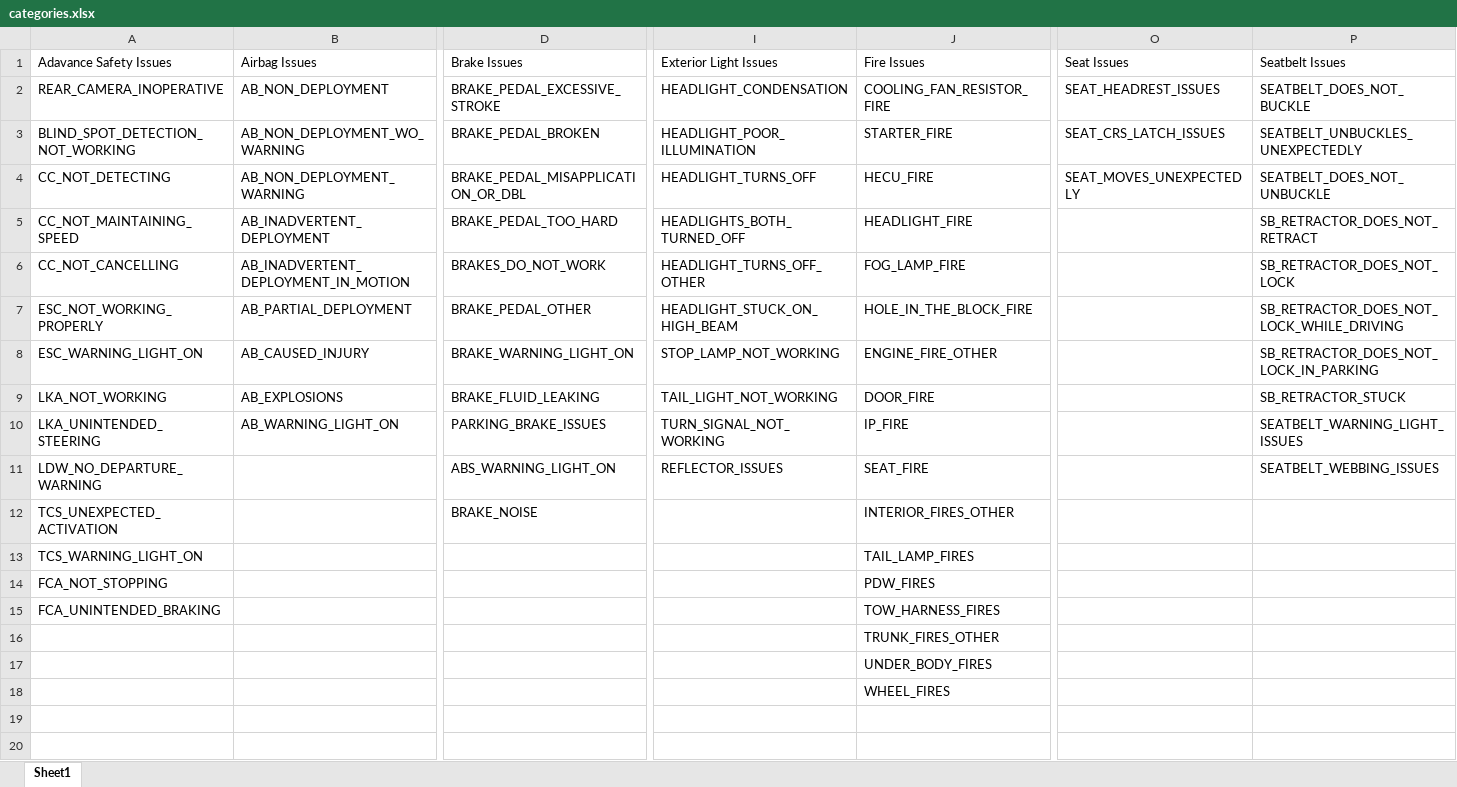
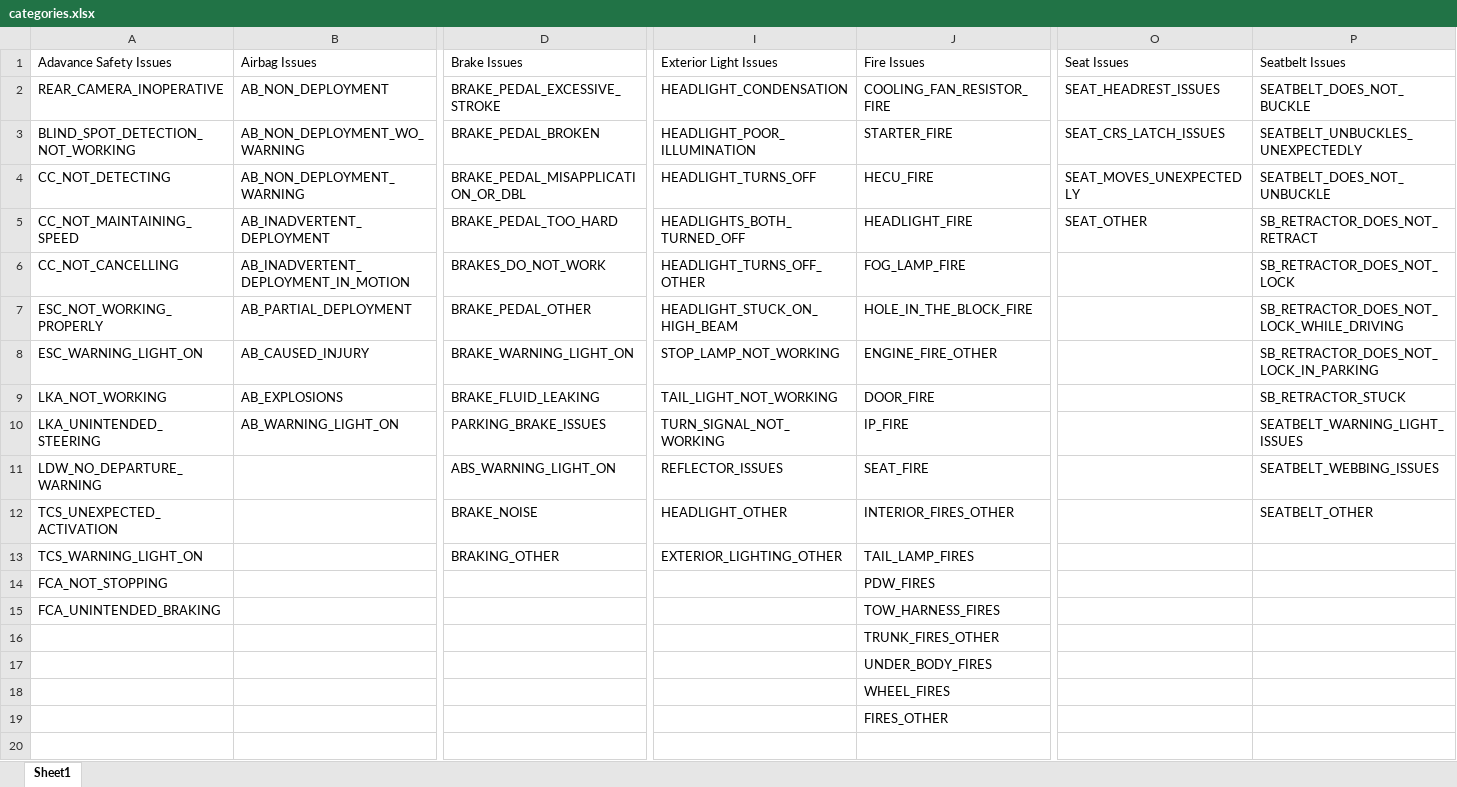
Before and after one commit to costa-rica/kmDashboard2.0, an Excel workbook: fileShareApp/static/files_utility/categories.xlsx, sheet Sheet1, drawn as a sheet; only a part is shown, gaps mark what is left out; values as stored, in another font and other column widths than the file's, no borders; the diff names each change by its address in the sheet, - before the commit and + after, or states it on an @@ line.

Commit message:
added 5 -other- categories. I thought this was added before but i guess i forgot --very strange

```diff
--- a/fileShareApp/static/files_utility/categories.xlsx (sheet Sheet1)
+++ b/fileShareApp/static/files_utility/categories.xlsx (sheet Sheet1)
-O5 (Seat Issues): (empty)
+O5 (Seat Issues): SEAT_OTHER
-I12 (Exterior Light Issues): (empty)
+I12 (Exterior Light Issues): HEADLIGHT_OTHER
-P12 (Seatbelt Issues): (empty)
+P12 (Seatbelt Issues): SEATBELT_OTHER
-D13 (Brake Issues): (empty)
+D13 (Brake Issues): BRAKING_OTHER
-I13 (Exterior Light Issues): (empty)
+I13 (Exterior Light Issues): EXTERIOR_LIGHTING_OTHER
-J19 (Fire Issues): (empty)
+J19 (Fire Issues): FIRES_OTHER
```
